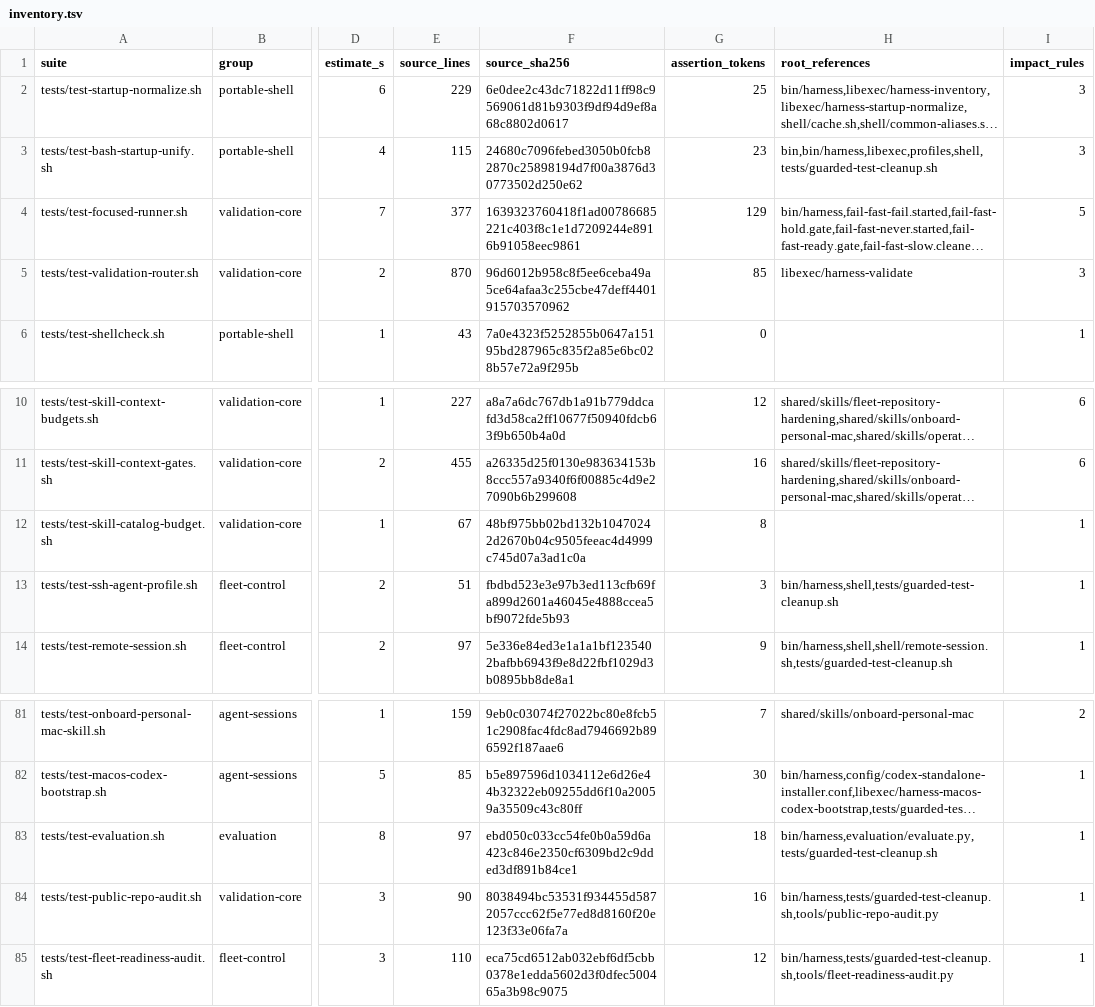
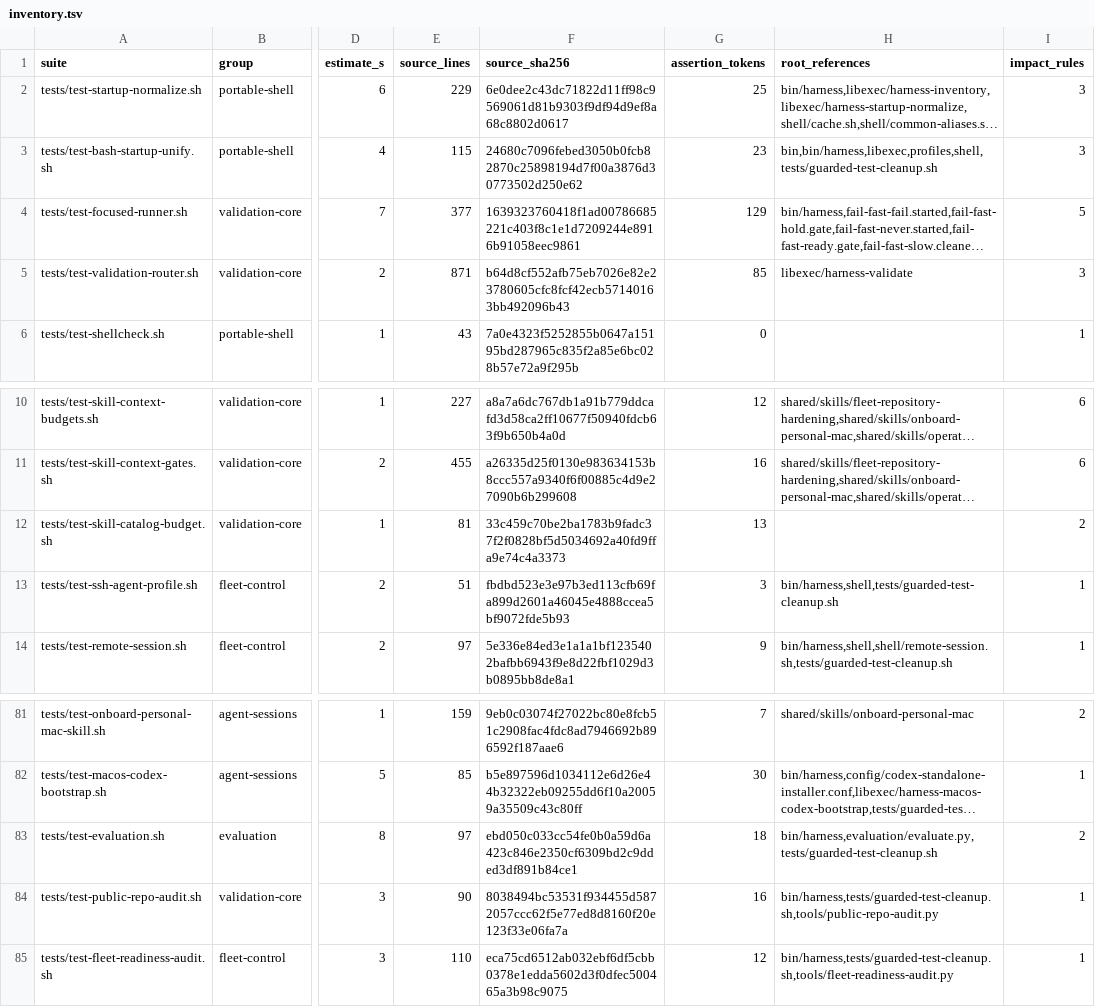
Before and after one commit to rioyokotalab/harness, a TSV file: docs/audits/nit002-essential-tests/inventory.tsv, drawn as a sheet; only a part is shown, gaps mark what is left out; long unchanged cells end in …; the diff names each change by its address in the sheet, - before the commit and + after, or states it on an @@ line.

```diff
--- a/docs/audits/nit002-essential-tests/inventory.tsv
+++ b/docs/audits/nit002-essential-tests/inventory.tsv
-E5 (source_lines): 870
+E5 (source_lines): 871
-F5 (source_sha256): 96d6012b958c8f5ee6ceba49a5ce64afaa3c255cbe47deff4401915703570962
+F5 (source_sha256): b64d8cf552afb75eb7026e82e23780605cfc8fcf42ecb57140163bb492096b43
-E12 (source_lines): 67
+E12 (source_lines): 81
-F12 (source_sha256): 48bf975bb02bd132b10470242d2670b04c9505feeac4d4999c745d07a3ad1c0a
+F12 (source_sha256): 33c459c70be2ba1783b9fadc37f2f0828bf5d5034692a40fd9ffa9e74c4a3373
-G12 (assertion_tokens): 8
+G12 (assertion_tokens): 13
-I12 (impact_rules): 1
+I12 (impact_rules): 2
-I83 (impact_rules): 1
+I83 (impact_rules): 2
```
Also changed, not shown: 4 other files.
